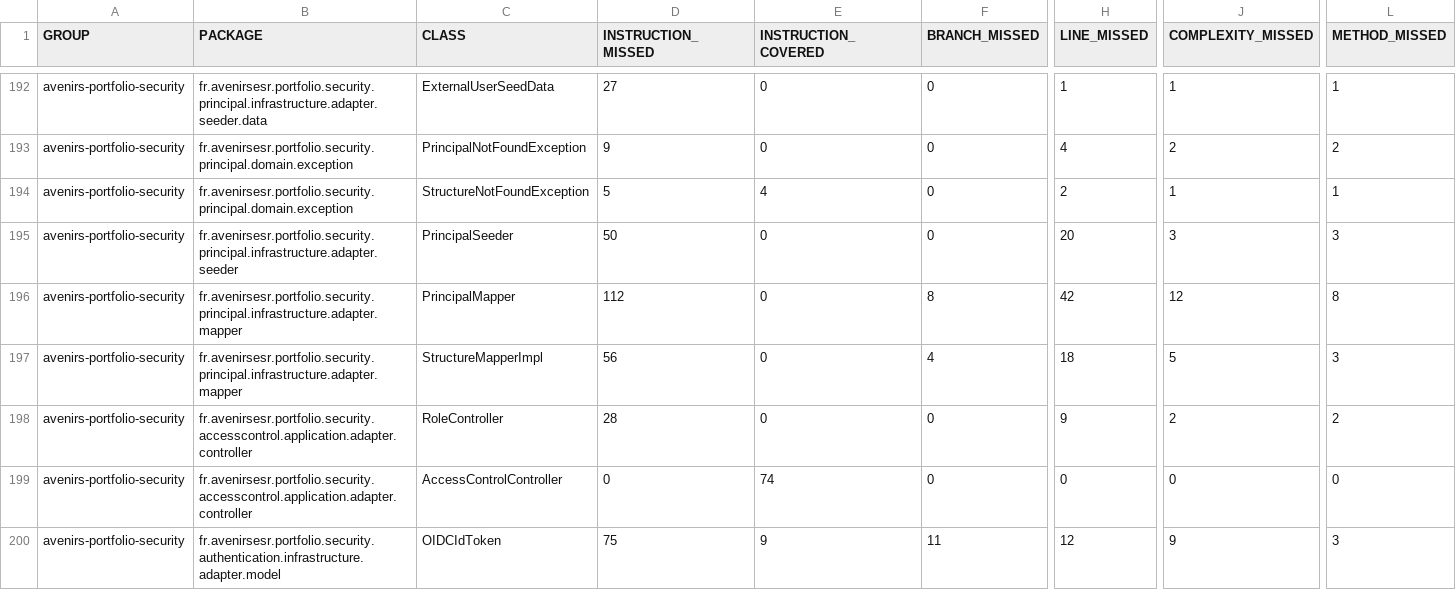
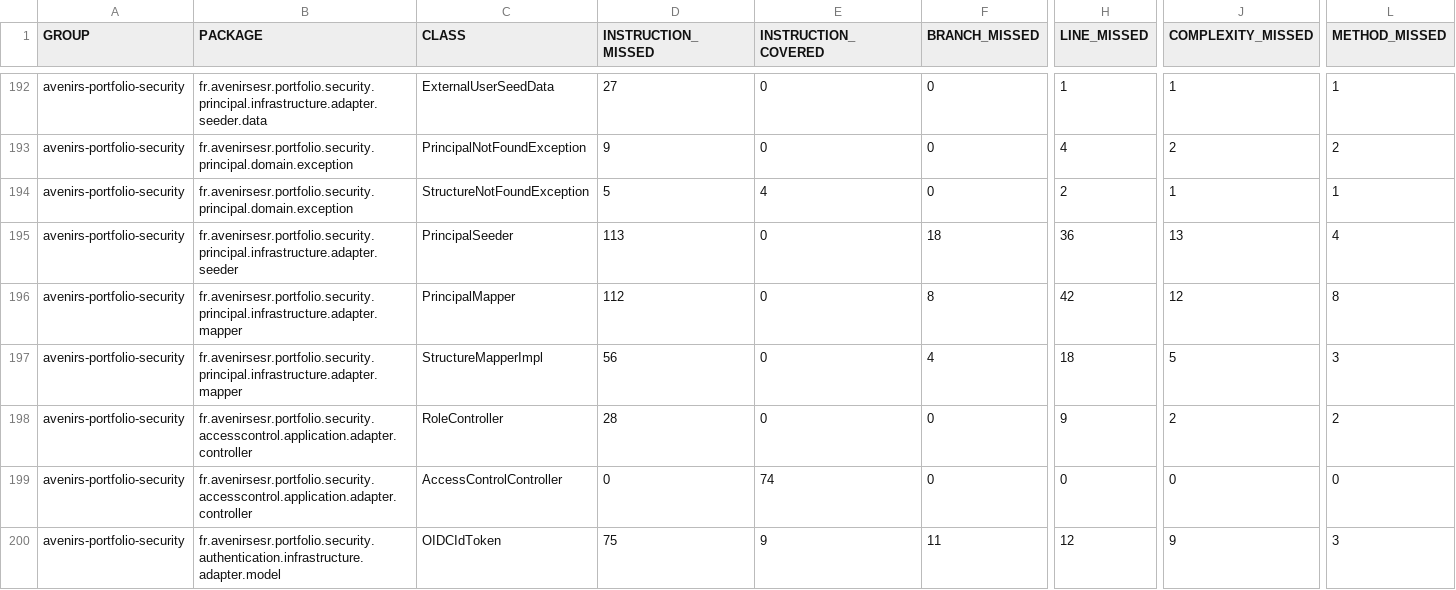
Before and after one commit to avenirs-esr/avenirs-portfolio-security, a CSV file: docs/jacoco-report/jacoco/jacoco.csv, drawn as a sheet; only a part is shown, gaps mark what is left out; the diff names each change by its address in the sheet, - before the commit and + after, or states it on an @@ line.

```diff
--- a/docs/jacoco-report/jacoco/jacoco.csv
+++ b/docs/jacoco-report/jacoco/jacoco.csv
-D195 (INSTRUCTION_MISSED): 50
+D195 (INSTRUCTION_MISSED): 113
-F195 (BRANCH_MISSED): 0
+F195 (BRANCH_MISSED): 18
-H195 (LINE_MISSED): 20
+H195 (LINE_MISSED): 36
-J195 (COMPLEXITY_MISSED): 3
+J195 (COMPLEXITY_MISSED): 13
-L195 (METHOD_MISSED): 3
+L195 (METHOD_MISSED): 4
```
Also changed, not shown: 18 other files.
